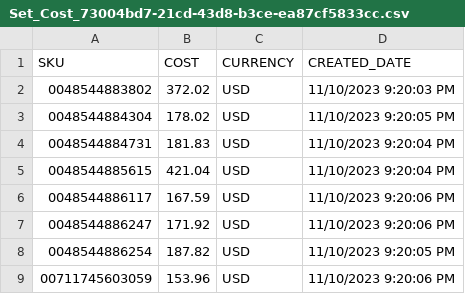
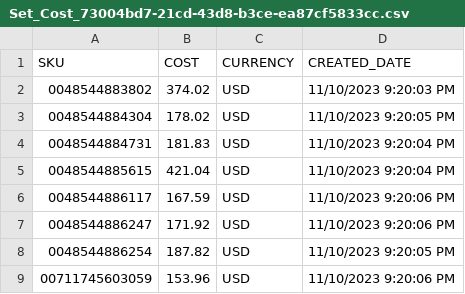
Before and after one commit to jaccqo/informed-sync, a CSV file: Set_Cost_73004bd7-21cd-43d8-b3ce-ea87cf5833cc.csv, drawn as a sheet; only a part is shown.

Commit message:
Update CSV file

```diff
--- a/Set_Cost_73004bd7-21cd-43d8-b3ce-ea87cf5833cc.csv
+++ b/Set_Cost_73004bd7-21cd-43d8-b3ce-ea87cf5833cc.csv
@@ -1,3 +1,3 @@
 SKU,COST,CURRENCY,CREATED_DATE
-0048544883802,372.02,USD,11/10/2023 9:20:03 PM
+0048544883802,374.02,USD,11/10/2023 9:20:03 PM
 0048544884304,178.02,USD,11/10/2023 9:20:05 PM
```
